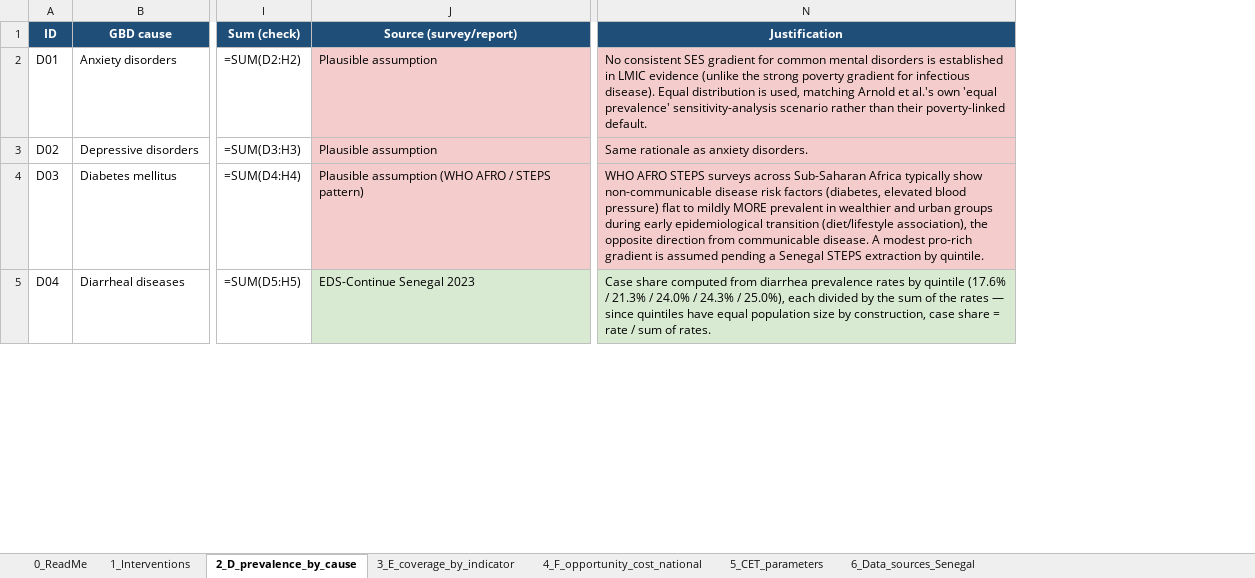
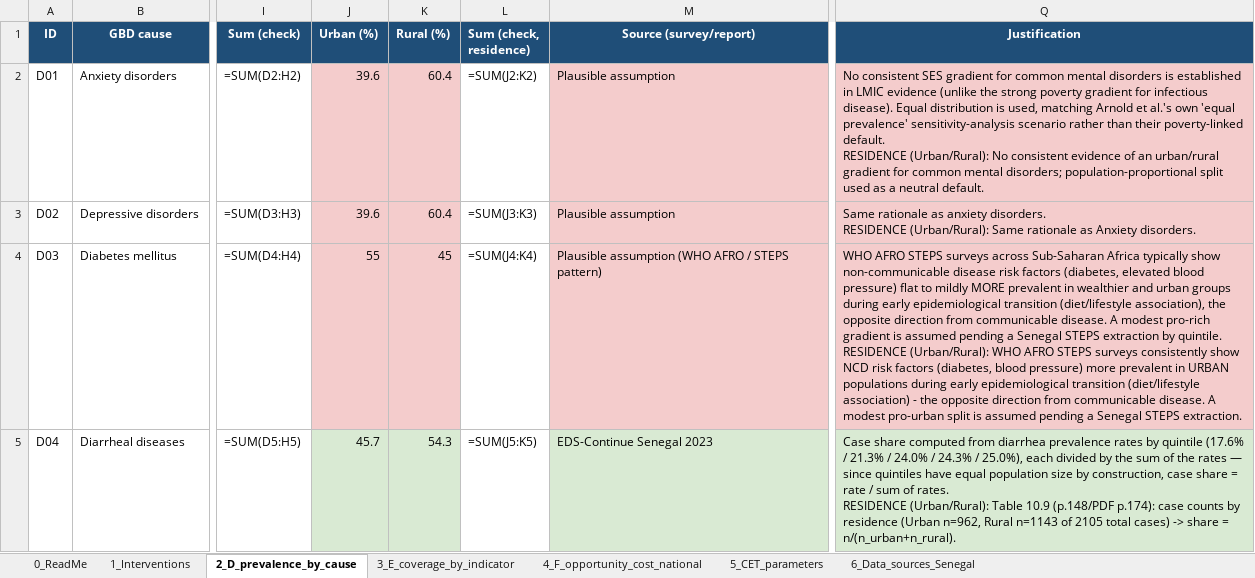
Before and after one commit to guetswilfriedr-ops/HBP_Senegal_R, an Excel workbook: data/dcea_prep/DCEA_preparatory_data.xlsx, sheet 2_D_prevalence_by_cause, drawn as a sheet; only a part is shown, gaps mark what is left out; values as stored, in another font and other column widths than the file's, no borders; formulas without a stored value are shown as written; addresses are those after the commit; ↵ is a line break in a cell; the diff covers the shown part only; the diff names each change by its address in the sheet, - before the commit and + after, or states it on an @@ line.

```diff
--- a/data/dcea_prep/DCEA_preparatory_data.xlsx (sheet 2_D_prevalence_by_cause)
+++ b/data/dcea_prep/DCEA_preparatory_data.xlsx (sheet 2_D_prevalence_by_cause)
+column J (Urban (%)), rows 2-5: 39.6 | 39.6 | 55 | 45.7
+column K (Rural (%)), rows 2-5: 60.4 | 60.4 | 45 | 54.3
+column L (Sum (check, residence)), rows 2-5: =SUM(J2:K2) | =SUM(J3:K3) | =SUM(J4:K4) | =SUM(J5:K5)
-Q2 (Justification): …poverty-linked default.
+Q2 (Justification): …poverty-linked default. ↵ RESIDENCE (Urban/Rural): No consistent evidence of an urban/rural gradient for common mental disorders; population-proportional split used as a neutral default.
-Q3 (Justification): …anxiety disorders.
+Q3 (Justification): …anxiety disorders. ↵ RESIDENCE (Urban/Rural): Same rationale as Anxiety disorders.
-Q4 (Justification): …by quintile.
+Q4 (Justification): …by quintile. ↵ RESIDENCE (Urban/Rural): WHO AFRO STEPS surveys consistently show NCD risk factors (diabetes, blood pressure) more prevalent in URBAN populations during early epidemiological transition (diet/lifestyle association) - the opposite direction from communicable disease. A modest pro-urban split is assumed pending a Senegal STEPS extraction.
-Q5 (Justification): …of rates.
+Q5 (Justification): …of rates. ↵ RESIDENCE (Urban/Rural): Table 10.9 (p.148/PDF p.174): case counts by residence (Urban n=962, Rural n=1143 of 2105 total cases) -> share = n/(n_urban+n_rural).
```
Also changed, not shown: 10 edited cells elsewhere in this sheet, sheet 3_E_coverage_by_indicator, sheet 4_F_opportunity_cost_national, sheet 5_CET_parameters, 8 other files.
